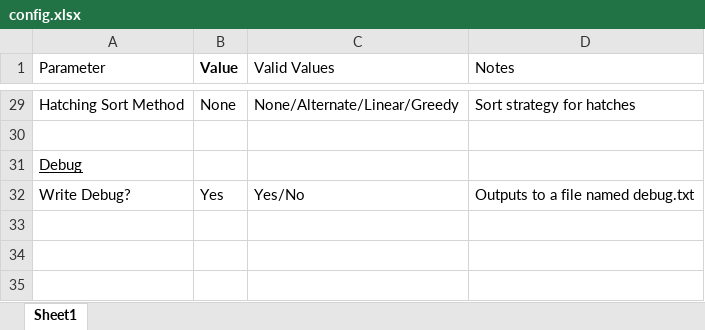
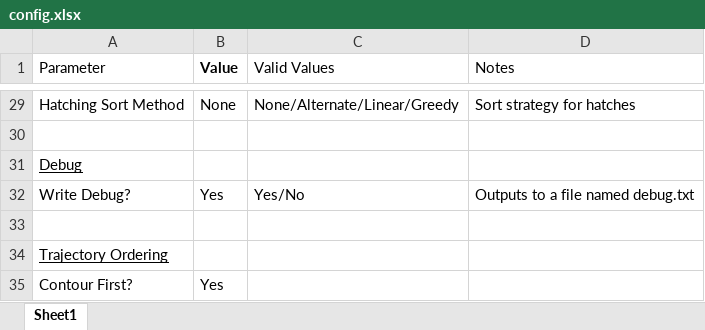
Before and after one commit to osu-cdme/cdme-scangen, an Excel workbook: config.xlsx, sheet Sheet1, drawn as a sheet; only a part is shown, gaps mark what is left out; values as stored, in another font and other column widths than the file's, no borders; the diff names each change by its address in the sheet, - before the commit and + after, or states it on an @@ line.

```diff
--- a/config.xlsx (sheet Sheet1)
+++ b/config.xlsx (sheet Sheet1)
+row 33: (empty)
+row 34: Trajectory Ordering
+row 35: Contour First? | Yes
```
Also changed, not shown: 4 other files.
